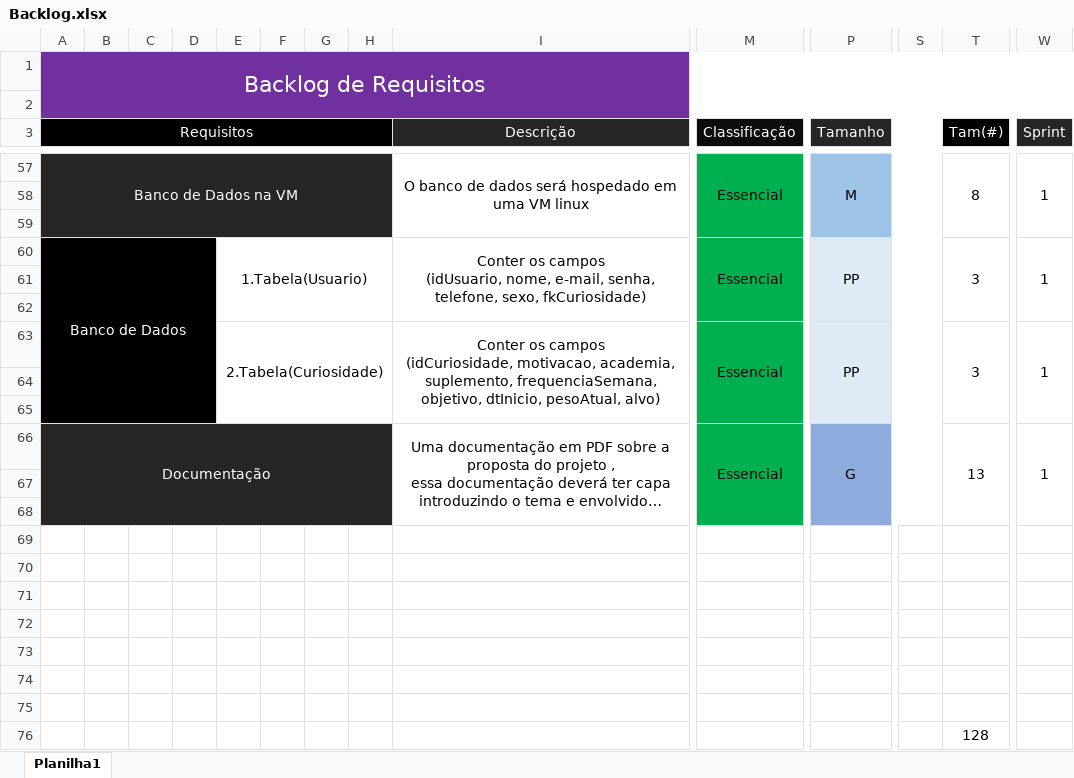
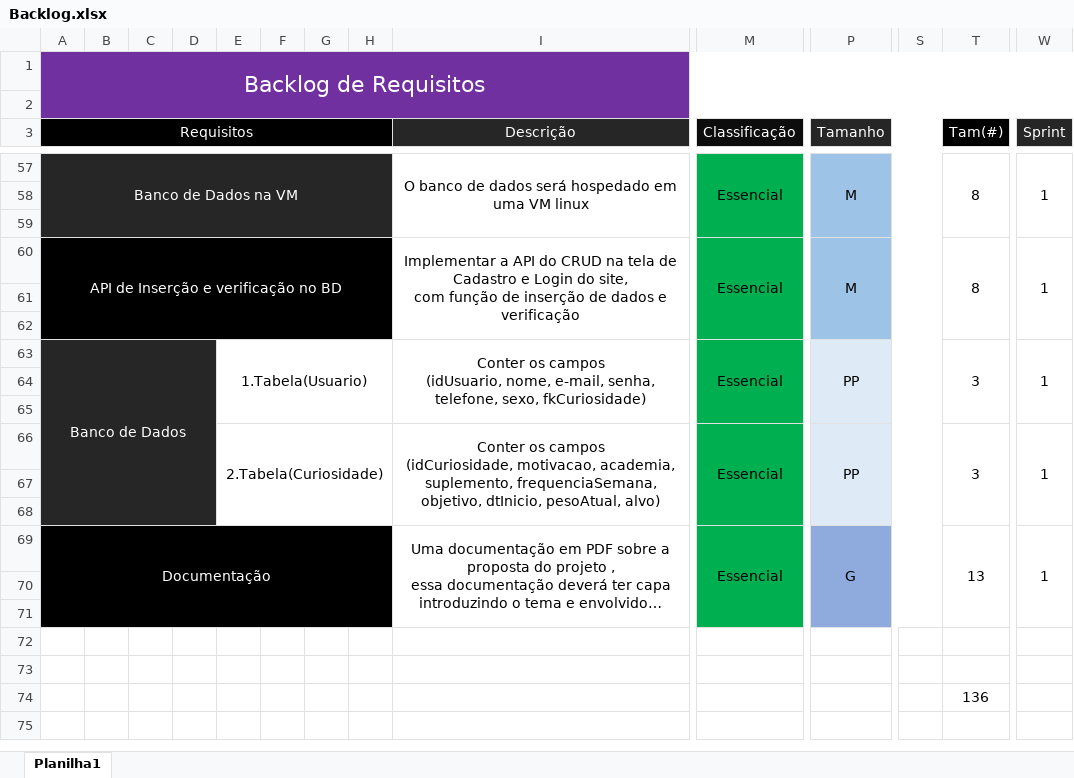
Before and after one commit to BrunoOliveiraDOnofrio/Projeto_Pessoal, an Excel workbook: Documentação/Backlog.xlsx, sheet Planilha1, drawn as a sheet; only a part is shown, gaps mark what is left out; long unchanged cells end in …; values as stored, in another font and other column widths than the file's, no borders; removed rows and columns are numbered as before the commit, all else as after; rows hold the shown columns only; ↵ is a line break in a cell; the diff names each change by its address in the sheet, - before the commit and + after, or states it on an @@ line.

Commit message:
Documentação+

```diff
--- a/Documentação/Backlog.xlsx (sheet Planilha1)
+++ b/Documentação/Backlog.xlsx (sheet Planilha1)
+row 60: API de Inserção e verificação no BD |  |  |  |  |  |  |  | Implementar a API do CRUD na tela de Cadastro e Login do site, ↵ com função de inserção de dados e verificação | Essencial | M |  | 8 | 1
+row 61: (empty)
+row 62: (empty)
-A63:D68 fill: #000000
+A63:D68 fill: #262626
-A69:H71 fill: #262626
+A69:H71 fill: #000000
-row 71: (empty)
-row 72: (empty)
-row 73: (empty)
-row 74: (empty)
-row 75: (empty)
-T74 (Tam(#)): 128
+T74 (Tam(#)): 136
```
Also changed, not shown: 1 other file.
